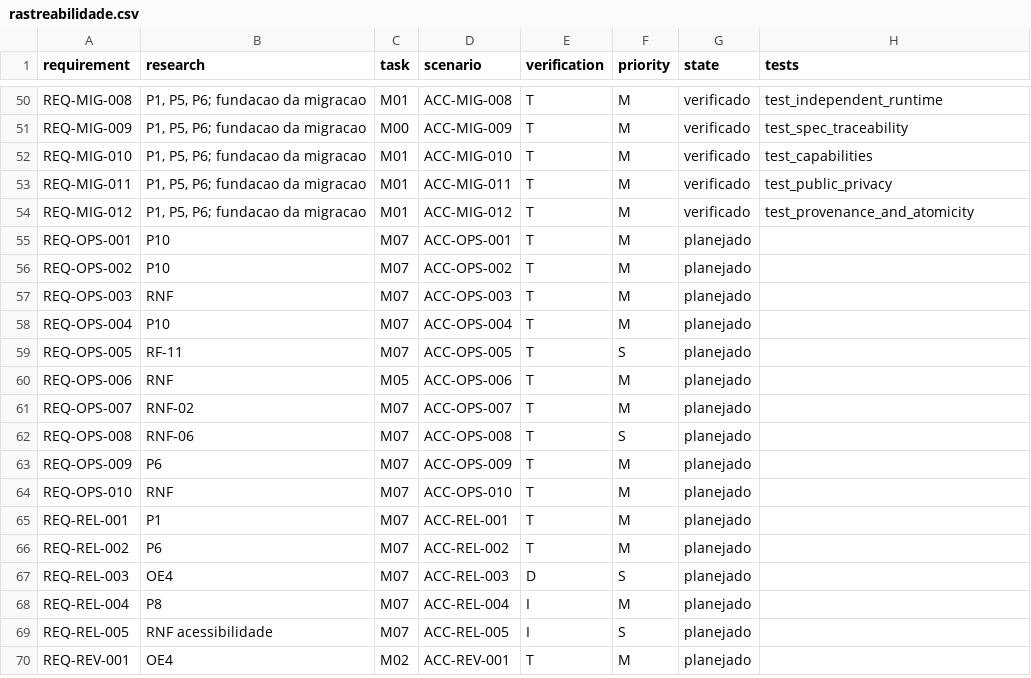
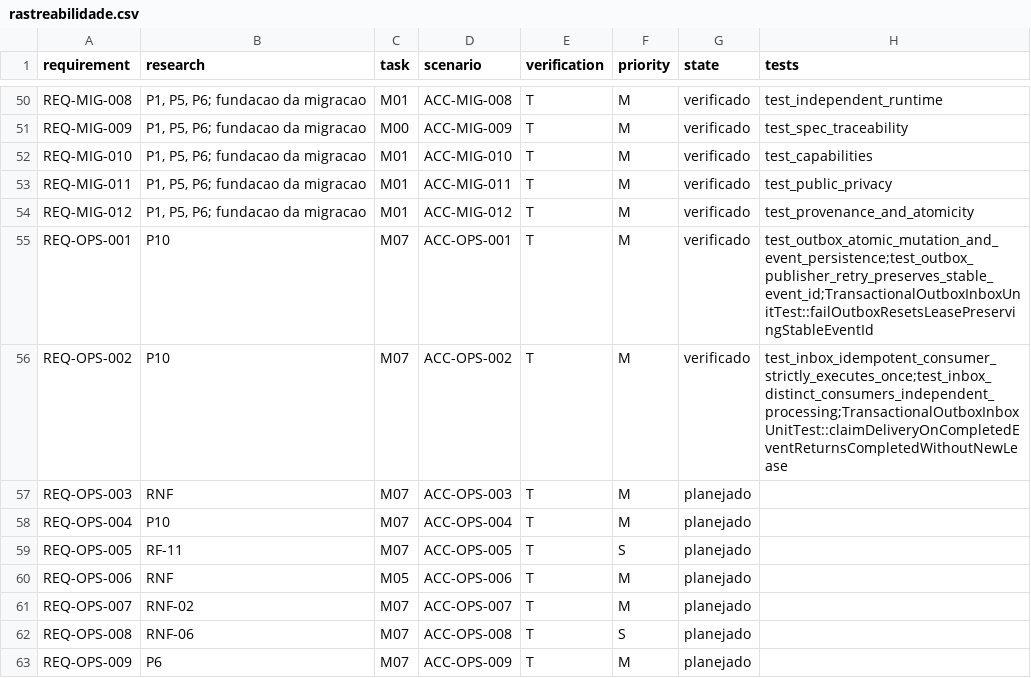
Before and after one commit to PauloHFA/DenguePharma, a CSV file: spec/rastreabilidade.csv, drawn as a sheet; only a part is shown, gaps mark what is left out; the shorter side is filled out with more unchanged rows.

Commit message:
feat(ops): implement transactional outbox and idempotent inbox safeguards (REQ-OPS-001, REQ-OPS-002)
- Enforce atomic persistence of domain mutations and outbox events in a single relational transaction (REQ-OPS-001 / ACC-OPS-001)
- Ensure publisher retry preserves stable event_id without regeneration on broker timeout or crash
- Implement idempotent inbox consumer pattern protecting handlers from duplicate execution under at-least-once delivery (REQ-OPS-002 / ACC-OPS-002 / Safeguard T7)
- Add comprehensive pytest suite in test_transactional_messaging.py (4 tests passing)
- Add JUnit test suite in TransactionalOutboxInboxUnitTest.java (5 tests passing)
- Promote REQ-OPS-001 and REQ-OPS-002 to verified in SDD matrix (total 53 formal verified requirements)
- Release Version 0.35.0 with updated executive consolidated PDF (3 pages)

Co-authored-by: Antigravity <antigravity@google.com>

```diff
--- a/spec/rastreabilidade.csv
+++ b/spec/rastreabilidade.csv
@@ -54,4 +54,4 @@ REQ-MIG-011,"P1, P5, P6; fundacao da migracao",M01,ACC-MIG-011,T,M,verificado,te
 REQ-MIG-012,"P1, P5, P6; fundacao da migracao",M01,ACC-MIG-012,T,M,verificado,test_provenance_and_atomicity
-REQ-OPS-001,P10,M07,ACC-OPS-001,T,M,planejado,
-REQ-OPS-002,P10,M07,ACC-OPS-002,T,M,planejado,
+REQ-OPS-001,P10,M07,ACC-OPS-001,T,M,verificado,test_outbox_atomic_mutation_and_event_persistence;test_outbox_publisher_retry_preserves_stable_event_id;TransactionalOutboxInboxUnitTest::failOutboxResetsLeasePreservingStableEventId
+REQ-OPS-002,P10,M07,ACC-OPS-002,T,M,verificado,test_inbox_idempotent_consumer_strictly_executes_once;test_inbox_distinct_consumers_independent_processing;TransactionalOutboxInboxUnitTest::claimDeliveryOnCompletedEventReturnsCompletedWithoutNewLease
 REQ-OPS-003,RNF,M07,ACC-OPS-003,T,M,planejado,
```
Also changed, not shown: 9 other files.
